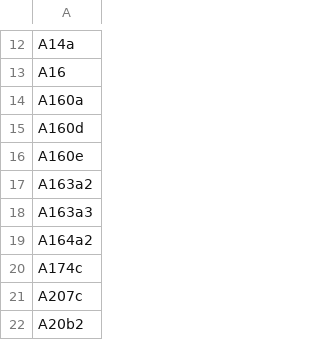
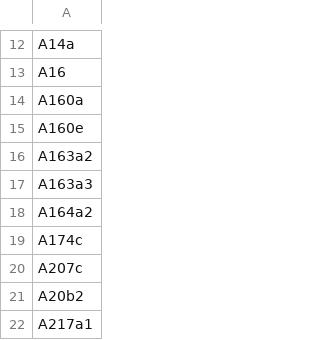
Before and after one commit to Triangle-Modeling-and-Analytics/TRMG2, a CSV file: scenarios/2055_EC/RoadwayProjectList_CAMPO.csv, drawn as a sheet; only a part is shown, gaps mark what is left out; the shorter side is filled out with more unchanged rows.

Commit message:
CAMPO edits on 250428

```diff
--- a/scenarios/2055_EC/RoadwayProjectList_CAMPO.csv
+++ b/scenarios/2055_EC/RoadwayProjectList_CAMPO.csv
@@ -14,3 +14,2 @@ A16
 A160a
-A160d
 A160e
```
Also changed, not shown: 9 other files.
